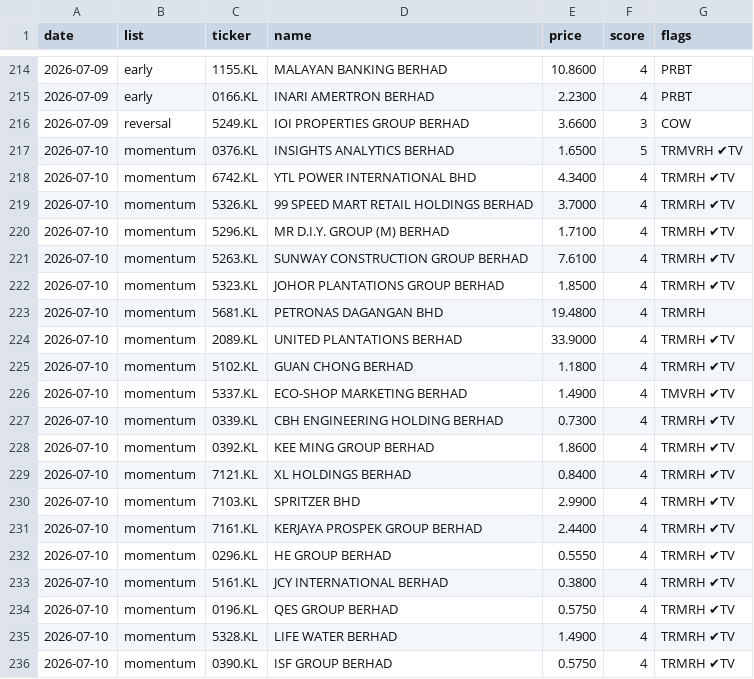
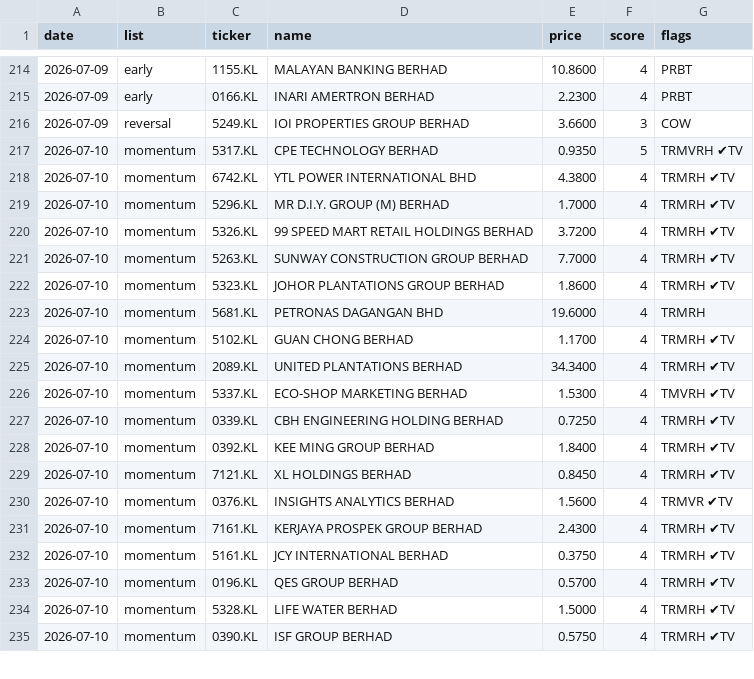
Before and after one commit to yankhaing-cmyk/BursaAgenticAI, a CSV file: history.csv, drawn as a sheet; only a part is shown, gaps mark what is left out; the diff covers the shown part only.

```diff
--- a/history.csv
+++ b/history.csv
@@ -216,21 +216,20 @@ date,list,ticker,name,price,score,flags
 2026-07-09,reversal,5249.KL,IOI PROPERTIES GROUP BERHAD,3.6600,3,COW
-2026-07-10,momentum,0376.KL,INSIGHTS ANALYTICS BERHAD,1.6500,5,TRMVRH ✔TV
-2026-07-10,momentum,6742.KL,YTL POWER INTERNATIONAL BHD,4.3400,4,TRMRH ✔TV
-2026-07-10,momentum,5326.KL,99 SPEED MART RETAIL HOLDINGS BERHAD,3.7000,4,TRMRH ✔TV
-2026-07-10,momentum,5296.KL,MR D.I.Y. GROUP (M) BERHAD,1.7100,4,TRMRH ✔TV
-2026-07-10,momentum,5263.KL,SUNWAY CONSTRUCTION GROUP BERHAD,7.6100,4,TRMRH ✔TV
-2026-07-10,momentum,5323.KL,JOHOR PLANTATIONS GROUP BERHAD,1.8500,4,TRMRH ✔TV
-2026-07-10,momentum,5681.KL,PETRONAS DAGANGAN BHD,19.4800,4,TRMRH
-2026-07-10,momentum,2089.KL,UNITED PLANTATIONS BERHAD,33.9000,4,TRMRH ✔TV
-2026-07-10,momentum,5102.KL,GUAN CHONG BERHAD,1.1800,4,TRMRH ✔TV
-2026-07-10,momentum,5337.KL,ECO-SHOP MARKETING BERHAD,1.4900,4,TMVRH ✔TV
-2026-07-10,momentum,0339.KL,CBH ENGINEERING HOLDING BERHAD,0.7300,4,TRMRH ✔TV
-2026-07-10,momentum,0392.KL,KEE MING GROUP BERHAD,1.8600,4,TRMRH ✔TV
-2026-07-10,momentum,7121.KL,XL HOLDINGS BERHAD,0.8400,4,TRMRH ✔TV
-2026-07-10,momentum,7103.KL,SPRITZER BHD,2.9900,4,TRMRH ✔TV
-2026-07-10,momentum,7161.KL,KERJAYA PROSPEK GROUP BERHAD,2.4400,4,TRMRH ✔TV
-2026-07-10,momentum,0296.KL,HE GROUP BERHAD,0.5550,4,TRMRH ✔TV
-2026-07-10,momentum,5161.KL,JCY INTERNATIONAL BERHAD,0.3800,4,TRMRH ✔TV
-2026-07-10,momentum,0196.KL,QES GROUP BERHAD,0.5750,4,TRMRH ✔TV
-2026-07-10,momentum,5328.KL,LIFE WATER BERHAD,1.4900,4,TRMRH ✔TV
+2026-07-10,momentum,5317.KL,CPE TECHNOLOGY BERHAD,0.9350,5,TRMVRH ✔TV
+2026-07-10,momentum,6742.KL,YTL POWER INTERNATIONAL BHD,4.3800,4,TRMRH ✔TV
+2026-07-10,momentum,5296.KL,MR D.I.Y. GROUP (M) BERHAD,1.7000,4,TRMRH ✔TV
+2026-07-10,momentum,5326.KL,99 SPEED MART RETAIL HOLDINGS BERHAD,3.7200,4,TRMRH ✔TV
+2026-07-10,momentum,5263.KL,SUNWAY CONSTRUCTION GROUP BERHAD,7.7000,4,TRMRH ✔TV
+2026-07-10,momentum,5323.KL,JOHOR PLANTATIONS GROUP BERHAD,1.8600,4,TRMRH ✔TV
+2026-07-10,momentum,5681.KL,PETRONAS DAGANGAN BHD,19.6000,4,TRMRH
+2026-07-10,momentum,5102.KL,GUAN CHONG BERHAD,1.1700,4,TRMRH ✔TV
+2026-07-10,momentum,2089.KL,UNITED PLANTATIONS BERHAD,34.3400,4,TRMRH ✔TV
+2026-07-10,momentum,5337.KL,ECO-SHOP MARKETING BERHAD,1.5300,4,TMVRH ✔TV
+2026-07-10,momentum,0339.KL,CBH ENGINEERING HOLDING BERHAD,0.7250,4,TRMRH ✔TV
+2026-07-10,momentum,0392.KL,KEE MING GROUP BERHAD,1.8400,4,TRMRH ✔TV
+2026-07-10,momentum,7121.KL,XL HOLDINGS BERHAD,0.8450,4,TRMRH ✔TV
+2026-07-10,momentum,0376.KL,INSIGHTS ANALYTICS BERHAD,1.5600,4,TRMVR ✔TV
+2026-07-10,momentum,7161.KL,KERJAYA PROSPEK GROUP BERHAD,2.4300,4,TRMRH ✔TV
+2026-07-10,momentum,5161.KL,JCY INTERNATIONAL BERHAD,0.3750,4,TRMRH ✔TV
+2026-07-10,momentum,0196.KL,QES GROUP BERHAD,0.5700,4,TRMRH ✔TV
+2026-07-10,momentum,5328.KL,LIFE WATER BERHAD,1.5000,4,TRMRH ✔TV
 2026-07-10,momentum,0390.KL,ISF GROUP BERHAD,0.5750,4,TRMRH ✔TV
```
Also changed, not shown: 4 added rows, 3 removed rows and 14 edited cells elsewhere in this file, regime_log.csv, 2 other files.
